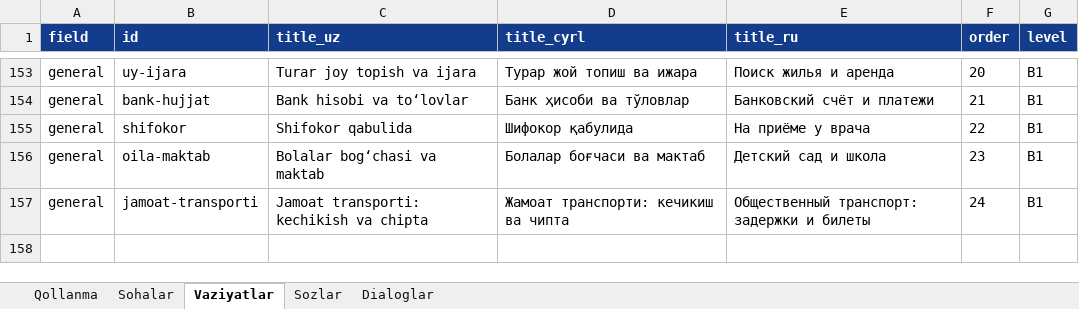
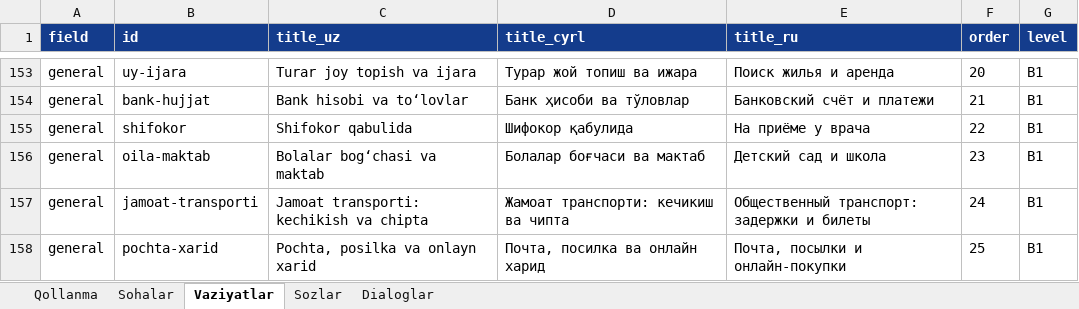
Before and after one commit to Jahon-gir/Qaldirgoch, an Excel workbook: docs/content/de-1-tolqin.xlsx, sheet Vaziyatlar, drawn as a sheet; only a part is shown, gaps mark what is left out; values as stored, in another font and other column widths than the file's, no borders; the diff names each change by its address in the sheet, - before the commit and + after, or states it on an @@ line.

```diff
--- a/docs/content/de-1-tolqin.xlsx (sheet Vaziyatlar)
+++ b/docs/content/de-1-tolqin.xlsx (sheet Vaziyatlar)
+row 158: general | pochta-xarid | Pochta, posilka va onlayn xarid | Почта, посилка ва онлайн харид | Почта, посылки и онлайн-покупки | 25 | B1
```
Also changed, not shown: sheet Sozlar, sheet Dialoglar, 8 other files.
